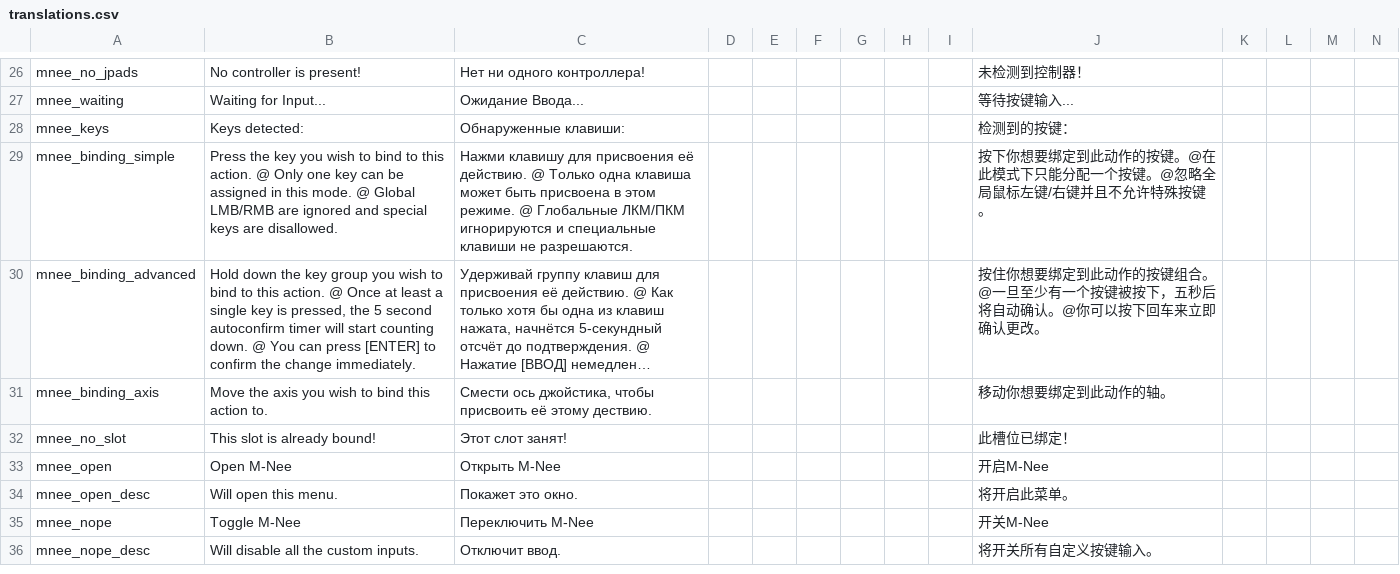
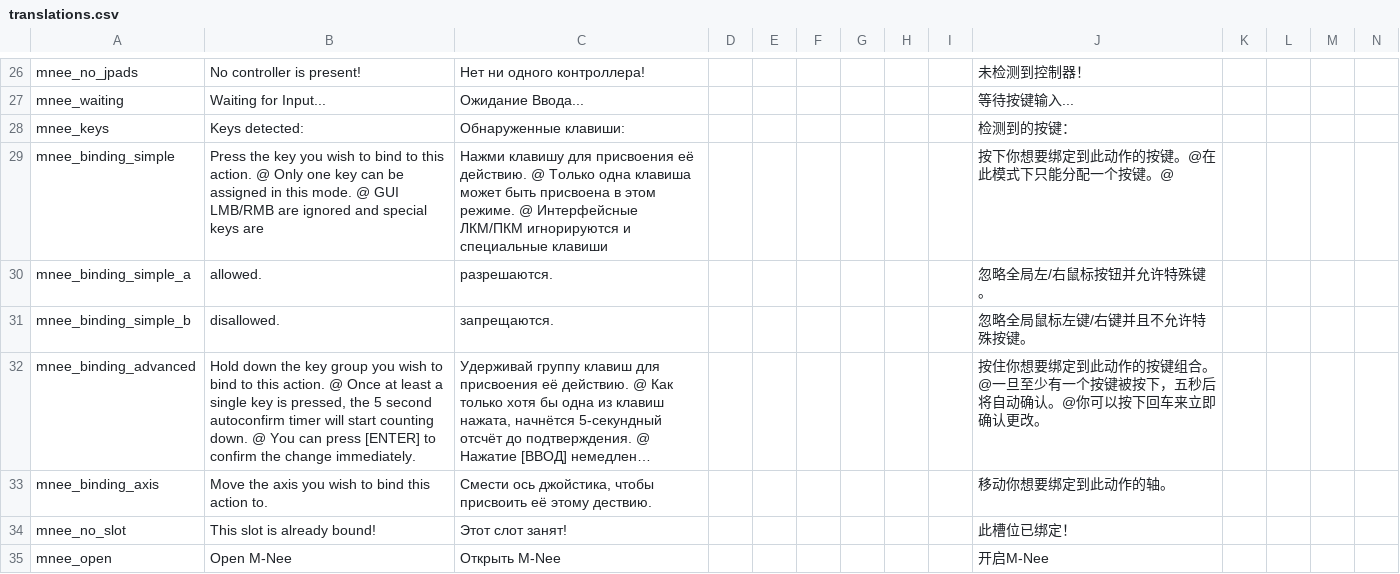
Before and after one commit to re-coilless/mnee, a CSV file: files/translations.csv, drawn as a sheet; only a part is shown, gaps mark what is left out; the shorter side is filled out with more unchanged rows; long unchanged cells end in …; rows hold the shown columns only; the diff names each change by its address in the sheet, - before the commit and + after, or states it on an @@ line.

```diff
--- a/files/translations.csv
+++ b/files/translations.csv
-B29: …mode. @ Global LMB/RMB are ignored and special keys are disallowed.
+B29: …mode. @ GUI LMB/RMB are ignored and special keys are
-C29: …режиме. @ Глобальные ЛКМ/ПКМ игнорируются и специальные клавиши не разрешаются.
+C29: …режиме. @ Интерфейсные ЛКМ/ПКМ игнорируются и специальные клавиши
-J29: 按下你想要绑定到此动作的按键。@在此模式下只能分配一个按键。@忽略全局鼠标左键/右键并且不允许特殊按键。
+J29: 按下你想要绑定到此动作的按键。@在此模式下只能分配一个按键。@
+row 30: mnee_binding_simple_a | allowed. | разрешаются. |  |  |  |  |  |  | 忽略全局左/右鼠标按钮并允许特殊键。
+row 31: mnee_binding_simple_b | disallowed. | запрещаются. |  |  |  |  |  |  | 忽略全局鼠标左键/右键并且不允许特殊按键。
```
Also changed, not shown: 10 other files.
